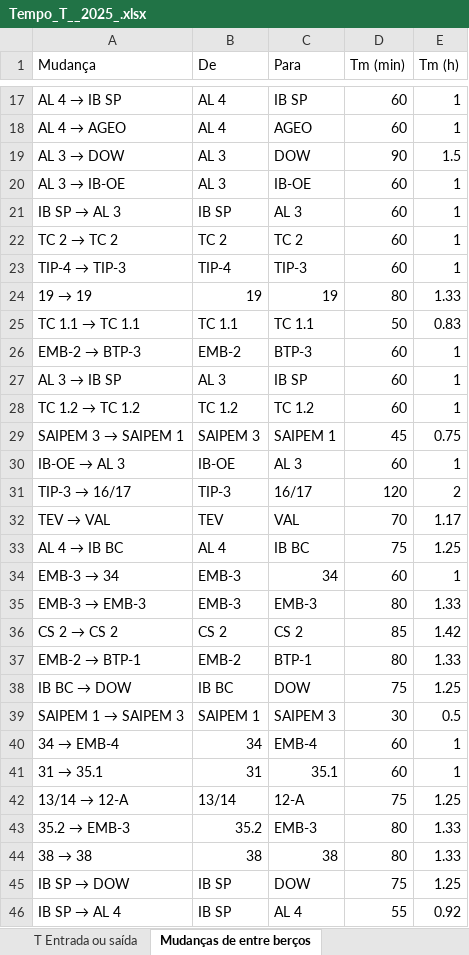
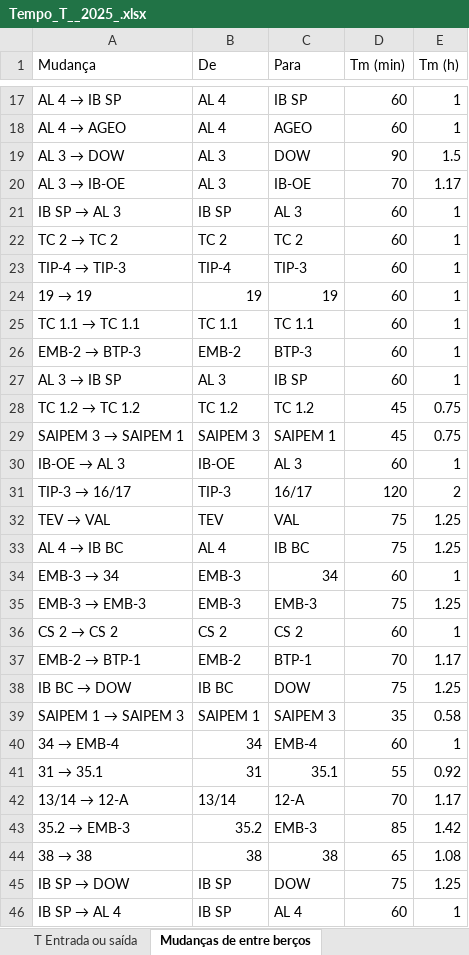
Before and after one commit to RFVB16/e2d-motor, an Excel workbook: testes/entrada/Tempo_T__2025_.xlsx, sheet Mudanças de entre berços, drawn as a sheet; only a part is shown, gaps mark what is left out; values as stored, in another font and other column widths than the file's, no cell formats; the diff covers the shown part only; the diff names each change by its address in the sheet, - before the commit and + after, or states it on an @@ line.

```diff
--- a/testes/entrada/Tempo_T__2025_.xlsx (sheet Mudanças de entre berços)
+++ b/testes/entrada/Tempo_T__2025_.xlsx (sheet Mudanças de entre berços)
-D20 (Tm (min)): 60
+D20 (Tm (min)): 70
-E20 (Tm (h)): 1
+E20 (Tm (h)): 1.17
-D24 (Tm (min)): 80
+D24 (Tm (min)): 60
-E24 (Tm (h)): 1.33
+E24 (Tm (h)): 1
-D25 (Tm (min)): 50
+D25 (Tm (min)): 60
-E25 (Tm (h)): 0.83
+E25 (Tm (h)): 1
-D28 (Tm (min)): 60
+D28 (Tm (min)): 45
-E28 (Tm (h)): 1
+E28 (Tm (h)): 0.75
-D32 (Tm (min)): 70
+D32 (Tm (min)): 75
-E32 (Tm (h)): 1.17
+E32 (Tm (h)): 1.25
-D35 (Tm (min)): 80
+D35 (Tm (min)): 75
-E35 (Tm (h)): 1.33
+E35 (Tm (h)): 1.25
-D36 (Tm (min)): 85
+D36 (Tm (min)): 60
-E36 (Tm (h)): 1.42
+E36 (Tm (h)): 1
-D37 (Tm (min)): 80
+D37 (Tm (min)): 70
-E37 (Tm (h)): 1.33
+E37 (Tm (h)): 1.17
-D39 (Tm (min)): 30
+D39 (Tm (min)): 35
-E39 (Tm (h)): 0.5
+E39 (Tm (h)): 0.58
-D41 (Tm (min)): 60
+D41 (Tm (min)): 55
-E41 (Tm (h)): 1
+E41 (Tm (h)): 0.92
-D42 (Tm (min)): 75
+D42 (Tm (min)): 70
-E42 (Tm (h)): 1.25
+E42 (Tm (h)): 1.17
-D43 (Tm (min)): 80
+D43 (Tm (min)): 85
-E43 (Tm (h)): 1.33
+E43 (Tm (h)): 1.42
-D44 (Tm (min)): 80
+D44 (Tm (min)): 65
-E44 (Tm (h)): 1.33
+E44 (Tm (h)): 1.08
-D46 (Tm (min)): 55
+D46 (Tm (min)): 60
-E46 (Tm (h)): 0.92
+E46 (Tm (h)): 1
```
Also changed, not shown: 108 added rows, 1 removed row and 237 edited cells elsewhere in this sheet, sheet T Entrada ou saída, cell formats, 12 other files.
